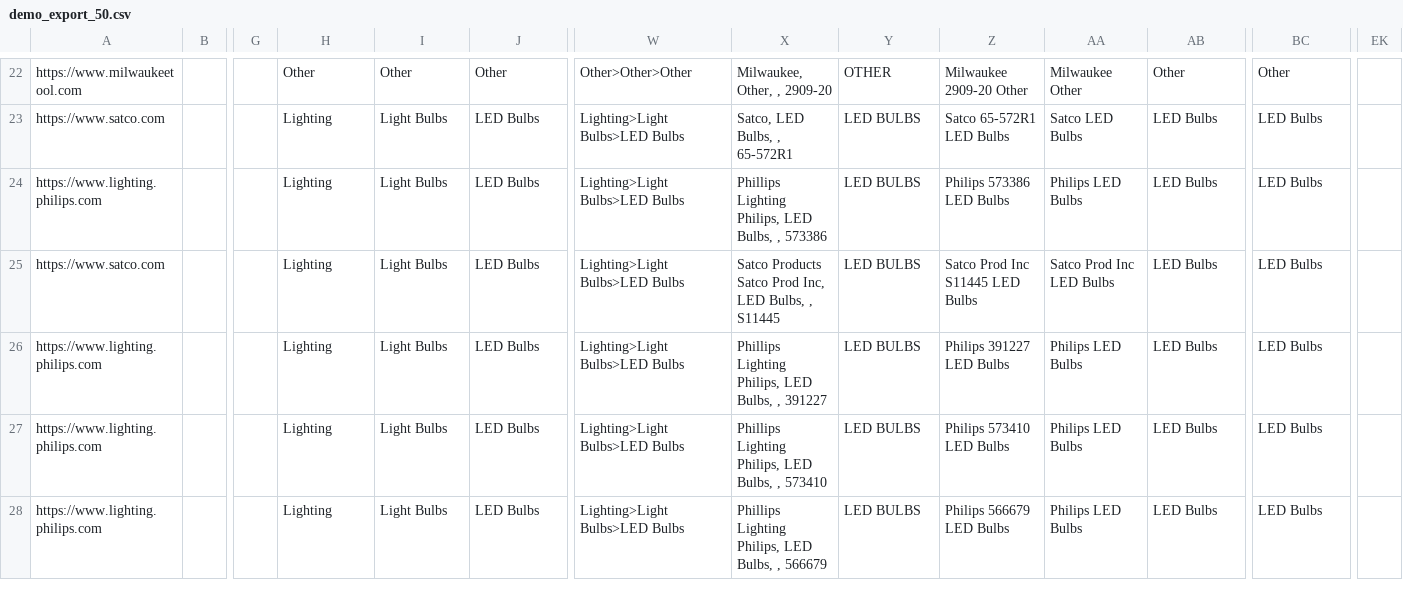
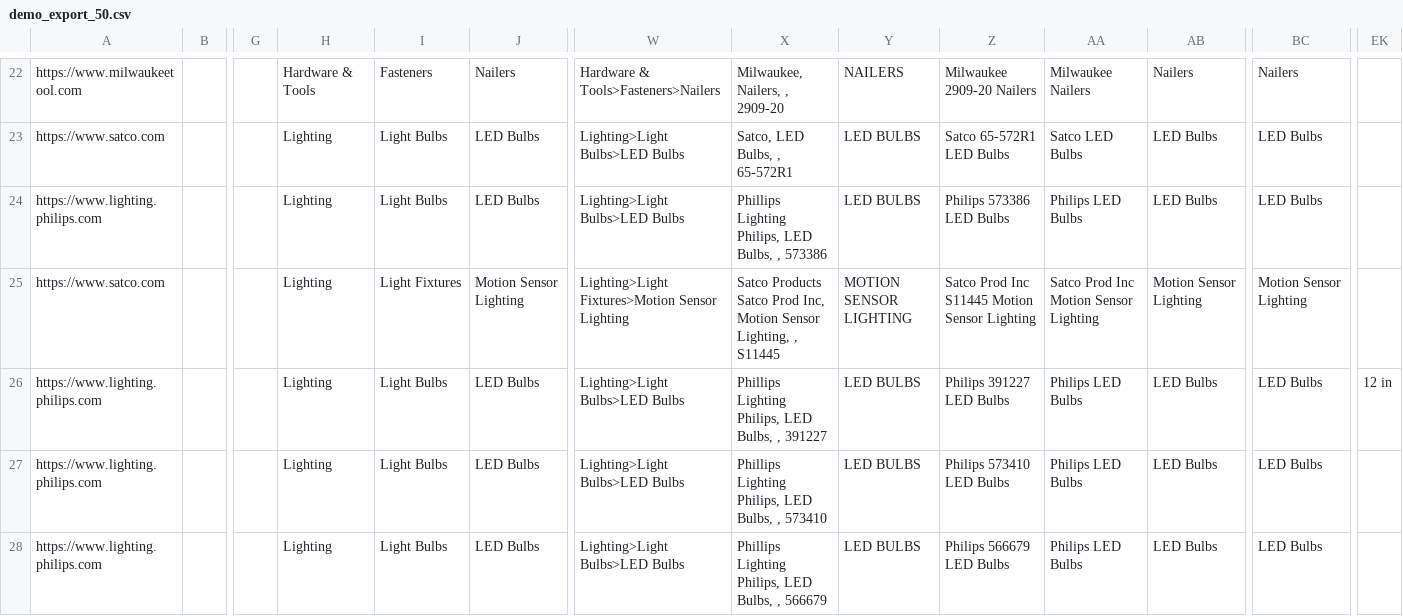
Before and after one commit to rushdarshan/Elio, a CSV file: demo_export_50.csv, drawn as a sheet; only a part is shown, gaps mark what is left out; the diff covers the shown part only; the diff names each change by its address in the sheet, - before the commit and + after, or states it on an @@ line.

Commit message:
feat: bar-2 export regeneration — blind critic wins, 0 regressions; Other 384->8 (brand-prefix search fix, abrasive/bulb/planer/driver keywords), triplex conductor count, unitless belts sizes; regen+diff scripts

```diff
--- a/demo_export_50.csv
+++ b/demo_export_50.csv
-H22: Other
+H22: Hardware & Tools
-I22: Other
+I22: Fasteners
-J22: Other
+J22: Nailers
-W22: Other>Other>Other
+W22: Hardware & Tools>Fasteners>Nailers
-X22: Milwaukee, Other, , 2909-20
+X22: Milwaukee, Nailers, , 2909-20
-Y22: OTHER
+Y22: NAILERS
-Z22: Milwaukee 2909-20 Other
+Z22: Milwaukee 2909-20 Nailers
-AA22: Milwaukee Other
+AA22: Milwaukee Nailers
-AB22: Other
+AB22: Nailers
-BC22: Other
+BC22: Nailers
-I25: Light Bulbs
+I25: Light Fixtures
-J25: LED Bulbs
+J25: Motion Sensor Lighting
-W25: Lighting>Light Bulbs>LED Bulbs
+W25: Lighting>Light Fixtures>Motion Sensor Lighting
-X25: …Prod Inc, LED Bulbs, , S11445
+X25: …Prod Inc, Motion Sensor Lighting, , S11445
-Y25: LED BULBS
+Y25: MOTION SENSOR LIGHTING
-Z25: Satco Prod Inc S11445 LED Bulbs
+Z25: Satco Prod Inc S11445 Motion Sensor Lighting
-AA25: Satco Prod Inc LED Bulbs
+AA25: Satco Prod Inc Motion Sensor Lighting
-AB25: LED Bulbs
+AB25: Motion Sensor Lighting
-BC25: LED Bulbs
+BC25: Motion Sensor Lighting
-EK26: (empty)
+EK26: 12 in
```
Also changed, not shown: 104 edited cells elsewhere in this file, scripts/baseline_holdout.csv, 8 other files.
